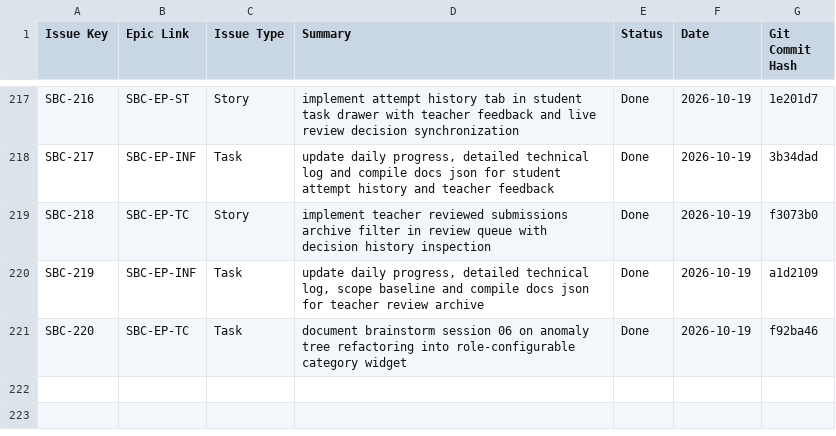
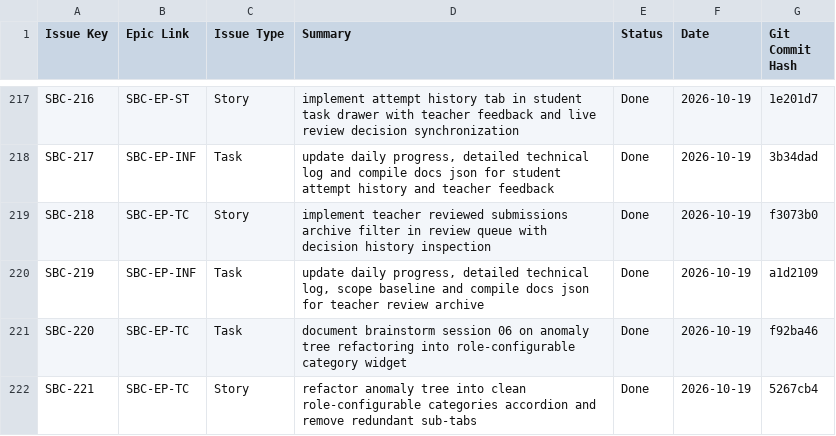
Before and after one commit to DmitryStetsenko/magisterts-smart-bkt-chain, a CSV file: docs/tasks/jira_import.csv, drawn as a sheet; only a part is shown, gaps mark what is left out.

Commit message:
[SBC-222][EP-INF] docs: update daily progress, detailed log and compile json for anomaly categories widget

```diff
--- a/docs/tasks/jira_import.csv
+++ b/docs/tasks/jira_import.csv
@@ -221 +221,2 @@ SBC-219,SBC-EP-INF,Task,"update daily progress, detailed technical log, scope ba
 SBC-220,SBC-EP-TC,Task,"document brainstorm session 06 on anomaly tree refactoring into role-configurable category widget",Done,2026-10-19,f92ba46
+SBC-221,SBC-EP-TC,Story,"refactor anomaly tree into clean role-configurable categories accordion and remove redundant sub-tabs",Done,2026-10-19,5267cb4
```
Also changed, not shown: 7 other files.
